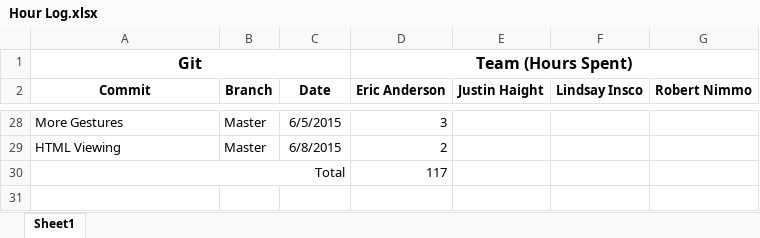
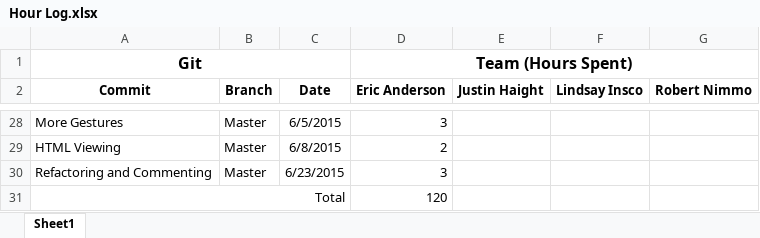
Before and after one commit to Eric-S-Anderson/BTB-iOS, an Excel workbook: Misc/Hour Log.xlsx, sheet Sheet1, drawn as a sheet; only a part is shown, gaps mark what is left out; values as stored, in another font and other column widths than the file's, no borders; charts and pictures not drawn; addresses are those after the commit; the diff names each change by its address in the sheet, - before the commit and + after, or states it on an @@ line.

Commit message:
Refactoring and Commenting
All interactions with the managed data types is now done through the
DeviceInterface class.
Started heavily commenting the source code, also decided to remove all
of apple’s predefined functions that will not be used.
Fixed a minor issue that caused extra alert boxes to pop when using the
login override.

```diff
--- a/Misc/Hour Log.xlsx (sheet Sheet1)
+++ b/Misc/Hour Log.xlsx (sheet Sheet1)
+row 30: Refactoring and Commenting | Master | 6/23/2015 | 3
-D31 (Eric Anderson): 117
+D31 (Eric Anderson): 120
```
Also changed, not shown: 35 other files.
